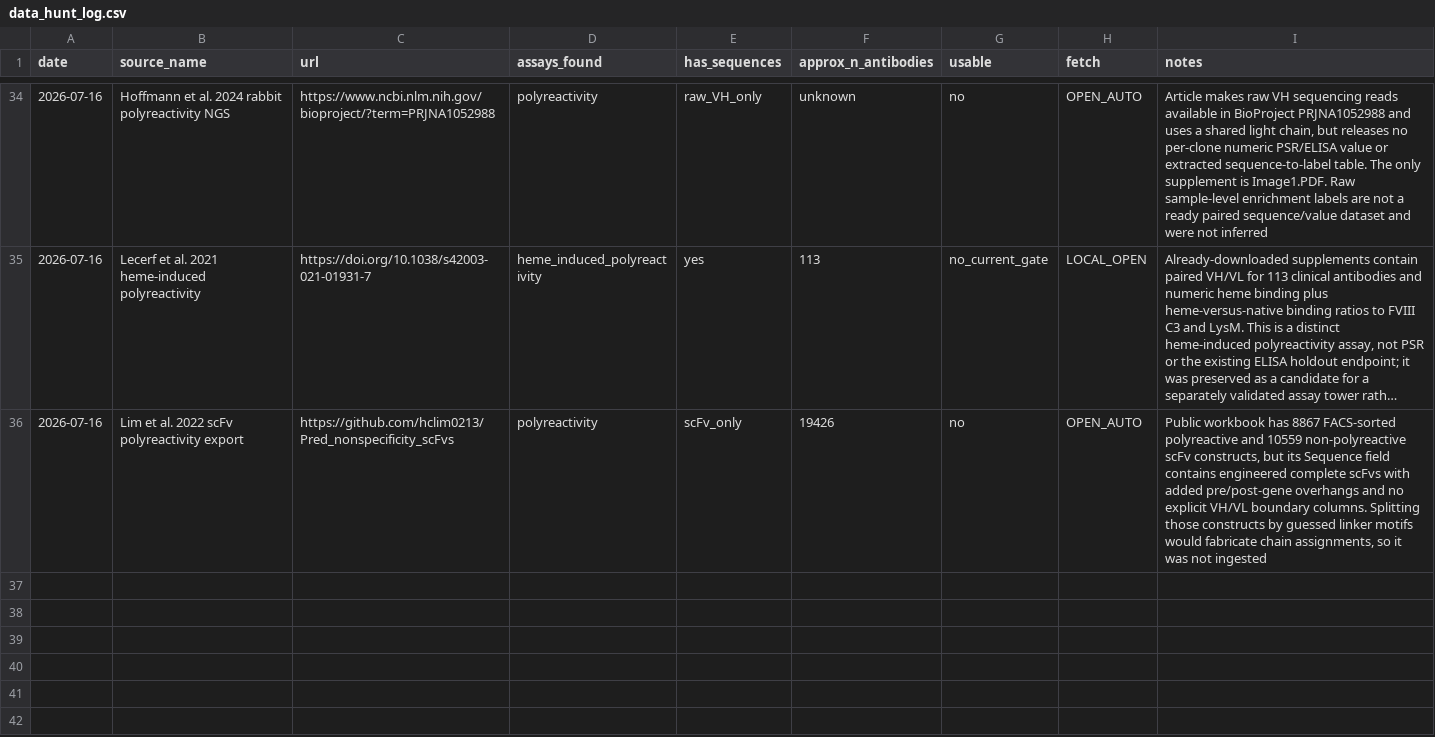
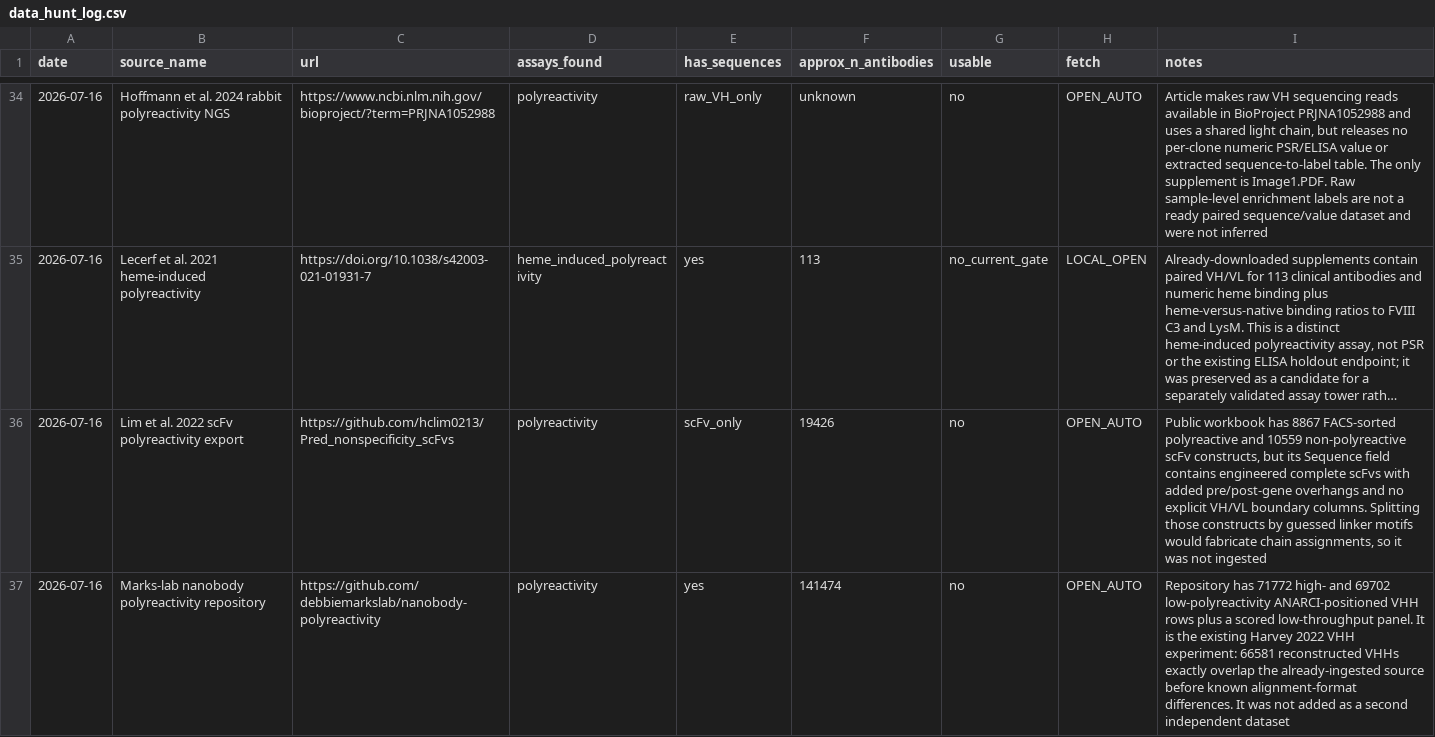
Before and after one commit to saptarshighosh10-oss/Biostuff, a CSV file: tools/data_hunt_log.csv, drawn as a sheet; only a part is shown, gaps mark what is left out; long unchanged cells end in …; the diff names each change by its address in the sheet, - before the commit and + after, or states it on an @@ line.

Commit message:
record Harvey nanobody source duplicate

```diff
--- a/tools/data_hunt_log.csv
+++ b/tools/data_hunt_log.csv
+row 37: 2026-07-16 | Marks-lab nanobody polyreactivity repository | https://github.com/debbiemarkslab/nanobody-polyreactivity | polyreactivity | yes | 141474 | no | OPEN_AUTO | Repository has 71772 high- and 69702 low-polyreactivity ANARCI-positioned VHH rows plus a scored low-throughput panel. It is the existing Harvey 2022 VHH experiment: 66581 reconstructed VHHs exactly overlap the already-ingested source before known alignment-format differences. It was not added as a second independent dataset
```
Also changed, not shown: 1 other file.
